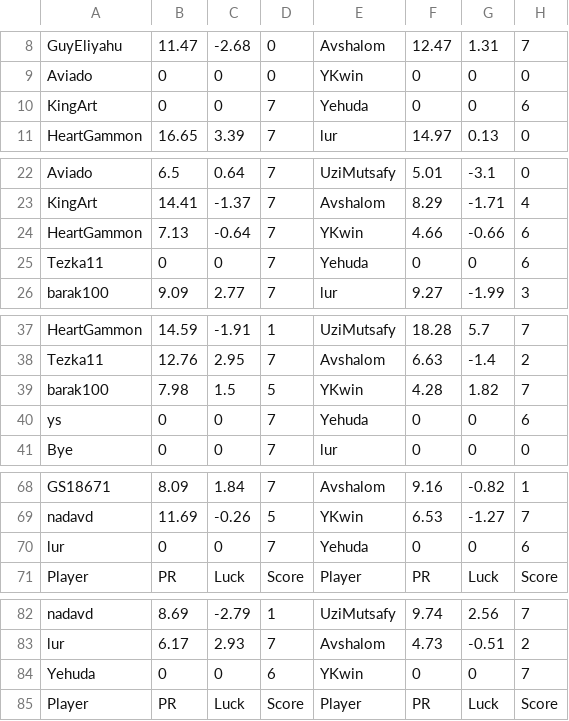
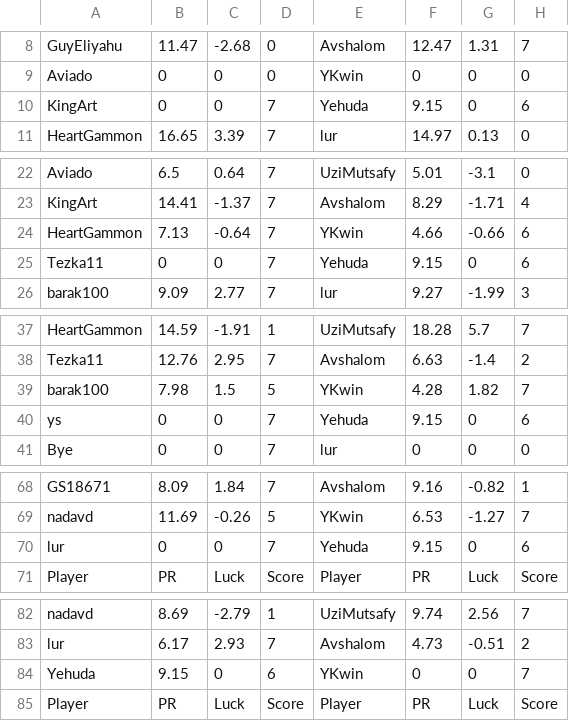
Before and after one commit to guyeli31/Shabi-Israel, a CSV file: leagues/Shabi Israel December 2025/leaguedata.csv, drawn as a sheet; only a part is shown, gaps mark what is left out; the diff covers the shown part only.

Commit message:
Auto-update leagues

```diff
--- a/leagues/Shabi Israel December 2025/leaguedata.csv
+++ b/leagues/Shabi Israel December 2025/leaguedata.csv
@@ -9,3 +9,3 @@ GuyEliyahu,11.47,-2.68,0,Avshalom,12.47,1.31,7
 Aviado,0,0,0,YKwin,0,0,0
-KingArt,0,0,7,Yehuda,0,0,6
+KingArt,0,0,7,Yehuda,9.15,0,6
 HeartGammon,16.65,3.39,7,lur,14.97,0.13,0
@@ -24,3 +24,3 @@ KingArt,14.41,-1.37,7,Avshalom,8.29,-1.71,4
 HeartGammon,7.13,-0.64,7,YKwin,4.66,-0.66,6
-Tezka11,0,0,7,Yehuda,0,0,6
+Tezka11,0,0,7,Yehuda,9.15,0,6
 barak100,9.09,2.77,7,lur,9.27,-1.99,3
@@ -39,3 +39,3 @@ Tezka11,12.76,2.95,7,Avshalom,6.63,-1.4,2
 barak100,7.98,1.5,5,YKwin,4.28,1.82,7
-ys,0,0,7,Yehuda,0,0,6
+ys,0,0,7,Yehuda,9.15,0,6
 Bye,0,0,7,lur,0,0,0
@@ -69,3 +69,3 @@ GS18671,8.09,1.84,7,Avshalom,9.16,-0.82,1
 nadavd,11.69,-0.26,5,YKwin,6.53,-1.27,7
-lur,0,0,7,Yehuda,0,0,6
+lur,0,0,7,Yehuda,9.15,0,6
 Player, PR, Luck, Score, Player, PR, Luck, Score
@@ -83,3 +83,3 @@ nadavd,8.69,-2.79,1,UziMutsafy,9.74,2.56,7
 lur,6.17,2.93,7,Avshalom,4.73,-0.51,2
-Yehuda,0,0,6,YKwin,0,0,7
+Yehuda,9.15,0,6,YKwin,0,0,7
 Player, PR, Luck, Score, Player, PR, Luck, Score
```
Also changed, not shown: 17 edited cells elsewhere in this file, 26 other files.
